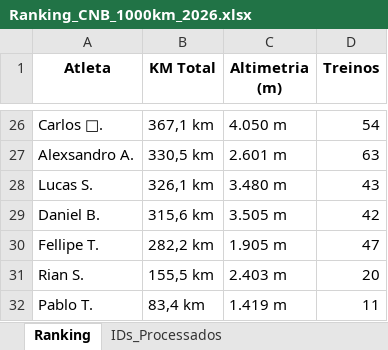
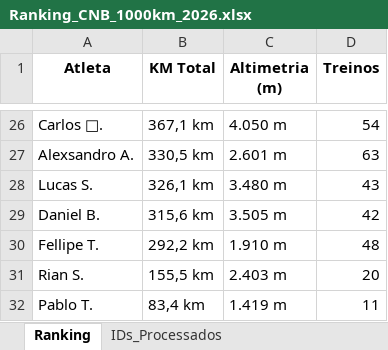
Before and after one commit to marcosfelix22/ranking-strava-cnb-1000km, an Excel workbook: Ranking_CNB_1000km_2026.xlsx, sheet Ranking, drawn as a sheet; only a part is shown, gaps mark what is left out; values as stored, in another font and other column widths than the file's, no borders; the diff names each change by its address in the sheet, - before the commit and + after, or states it on an @@ line.

Commit message:
Ranking atualizado automaticamente

```diff
--- a/Ranking_CNB_1000km_2026.xlsx (sheet Ranking)
+++ b/Ranking_CNB_1000km_2026.xlsx (sheet Ranking)
-B30 (KM Total): 282,2 km
+B30 (KM Total): 292,2 km
-C30 (Altimetria (m)): 1.905 m
+C30 (Altimetria (m)): 1.910 m
-D30 (Treinos): 47
+D30 (Treinos): 48
```
Also changed, not shown: sheet IDs_Processados.
